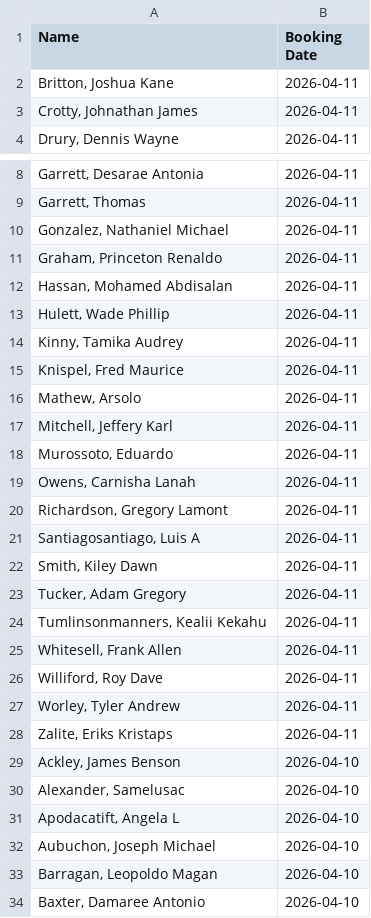
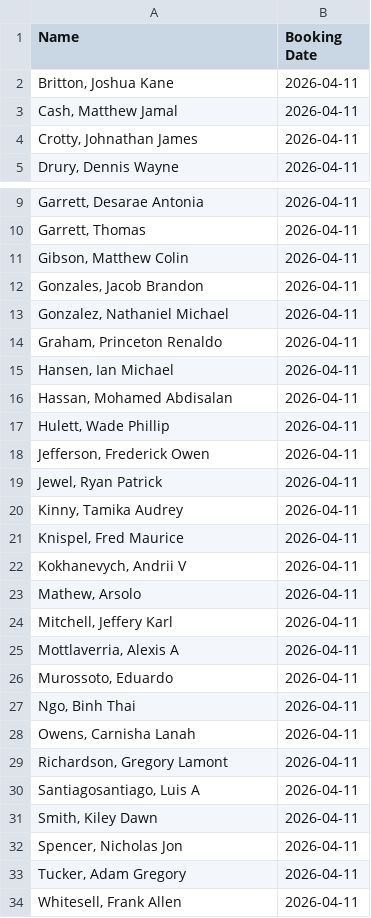
Before and after one commit to NguyenDa18/Portland-Jail-Data-Crawler, a CSV file: csvs/inmate_bookings.csv, drawn as a sheet; only a part is shown, gaps mark what is left out; the shorter side is filled out with more unchanged rows; removed rows and columns are numbered as before the commit, all else as after; the diff names each change by its address in the sheet, - before the commit and + after, or states it on an @@ line.

```diff
--- a/csvs/inmate_bookings.csv
+++ b/csvs/inmate_bookings.csv
+row 3: Cash, Matthew Jamal | 2026-04-11
+row 11: Gibson, Matthew Colin | 2026-04-11
+row 12: Gonzales, Jacob Brandon | 2026-04-11
+row 15: Hansen, Ian Michael | 2026-04-11
+row 18: Jefferson, Frederick Owen | 2026-04-11
+row 19: Jewel, Ryan Patrick | 2026-04-11
+row 22: Kokhanevych, Andrii V | 2026-04-11
+row 25: Mottlaverria, Alexis A | 2026-04-11
+row 27: Ngo, Binh Thai | 2026-04-11
+row 32: Spencer, Nicholas Jon | 2026-04-11
-row 24: Tumlinsonmanners, Kealii Kekahu | 2026-04-11
```
Also changed, not shown: csvs/inmate_charges.csv, csvs/inmate_details.csv.
